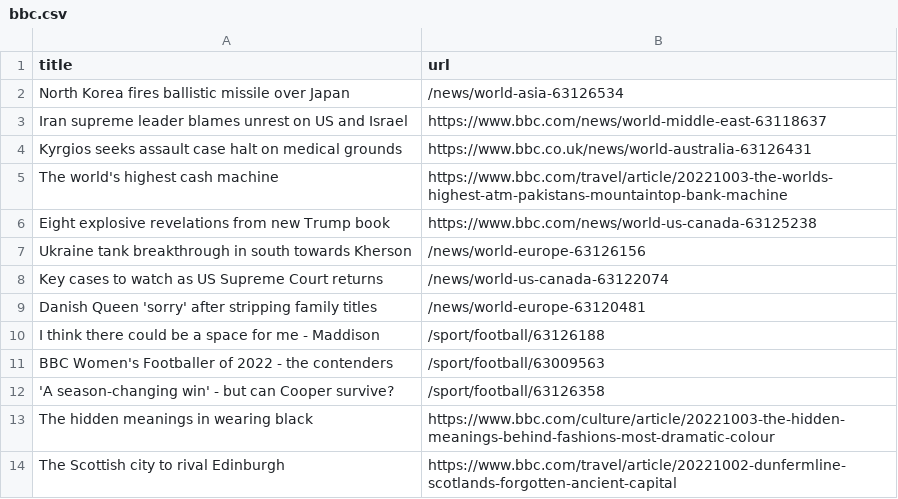
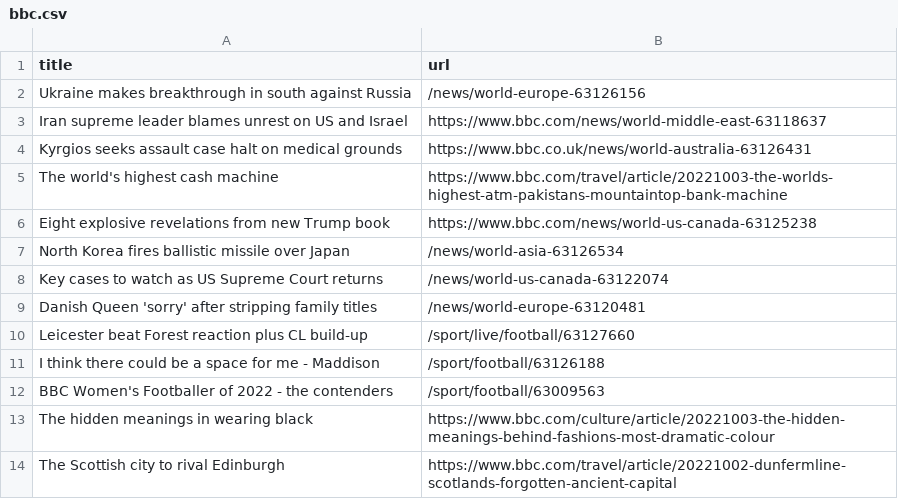
Before and after one commit to gabrielacarrasquillo/automatic-scraper-bbc, a CSV file: bbc.csv, drawn as a sheet; only a part is shown.

```diff
--- a/bbc.csv
+++ b/bbc.csv
@@ -1,3 +1,3 @@
 title,url
-North Korea fires ballistic missile over Japan,/news/world-asia-63126534
+Ukraine makes breakthrough in south against Russia,/news/world-europe-63126156
 Iran supreme leader blames unrest on US and Israel,https://www.bbc.com/news/world-middle-east-63118637
@@ -6,8 +6,8 @@ The world's highest cash machine,https://www.bbc.com/travel/article/20221003-the
 Eight explosive revelations from new Trump book,https://www.bbc.com/news/world-us-canada-63125238
-Ukraine tank breakthrough in south towards Kherson,/news/world-europe-63126156
+North Korea fires ballistic missile over Japan,/news/world-asia-63126534
 Key cases to watch as US Supreme Court returns,/news/world-us-canada-63122074
 Danish Queen 'sorry' after stripping family titles,/news/world-europe-63120481
+Leicester beat Forest reaction plus CL build-up,/sport/live/football/63127660
 I think there could be a space for me - Maddison,/sport/football/63126188
 BBC Women's Footballer of 2022 - the contenders,/sport/football/63009563
-'A season-changing win' - but can Cooper survive?,/sport/football/63126358
 The hidden meanings in wearing black,https://www.bbc.com/culture/article/20221003-the-hidden-meanings-behind-fashions-most-dramatic-colour
```
